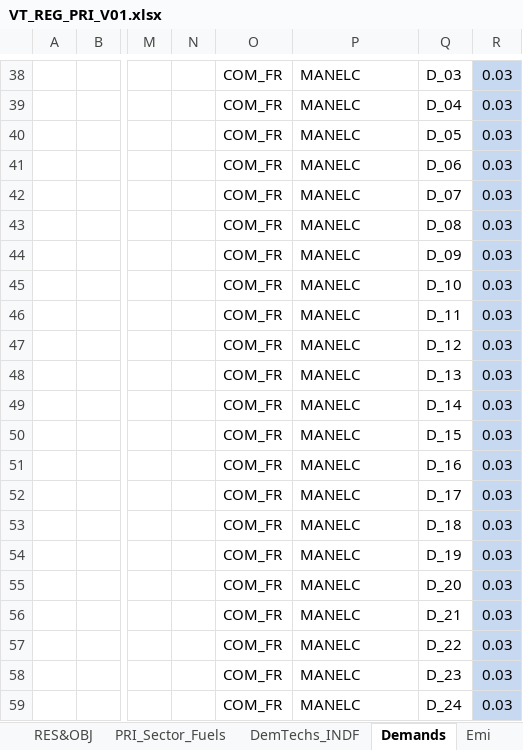
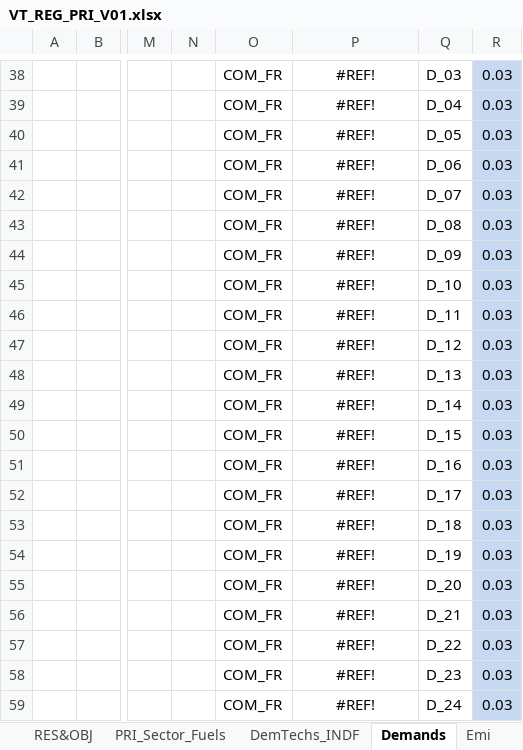
Before and after one commit to Tamenew/INDIND, an Excel workbook: VT_REG_PRI_V01.xlsx, sheet Demands, drawn as a sheet; only a part is shown, gaps mark what is left out; values as stored, in another font and other column widths than the file's, no borders; charts and pictures not drawn; the diff covers the shown part only; the diff names each change by its address in the sheet, - before the commit and + after, or states it on an @@ line.

```diff
--- a/VT_REG_PRI_V01.xlsx (sheet Demands)
+++ b/VT_REG_PRI_V01.xlsx (sheet Demands)
-P38:P59: MANELC
+P38:P59: #REF!
-P38:P59 alignment: left
+P38:P59 alignment: center
```
Also changed, not shown: 29 edited cells and cell formats elsewhere in this sheet, sheet DemTechs_INDF, formulas that keep their value, charts or pictures.
